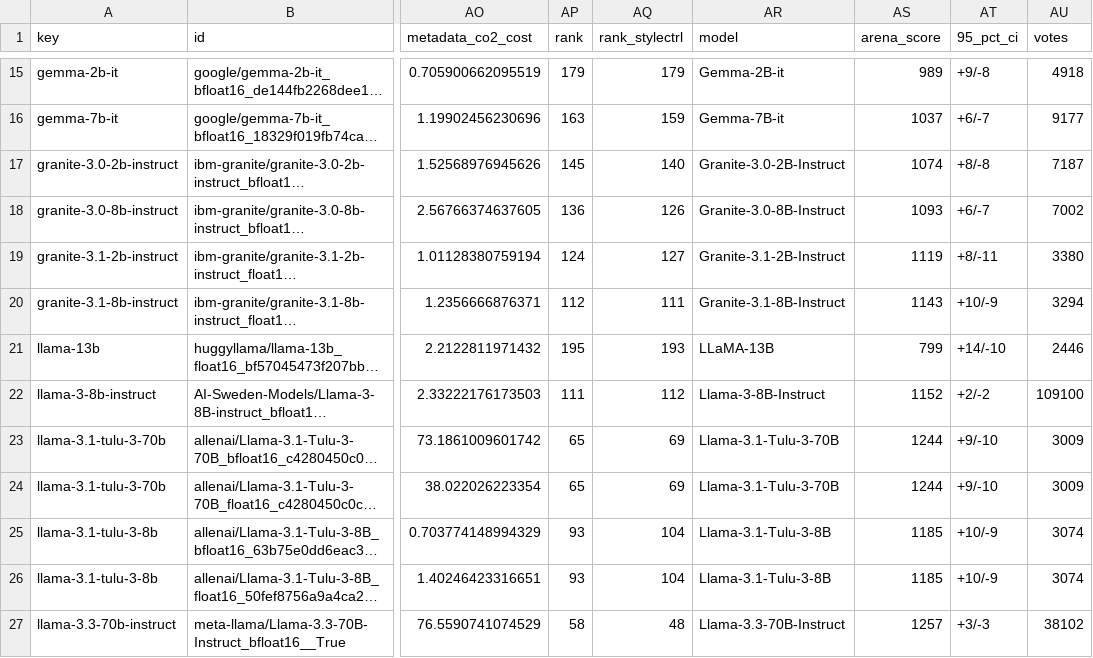
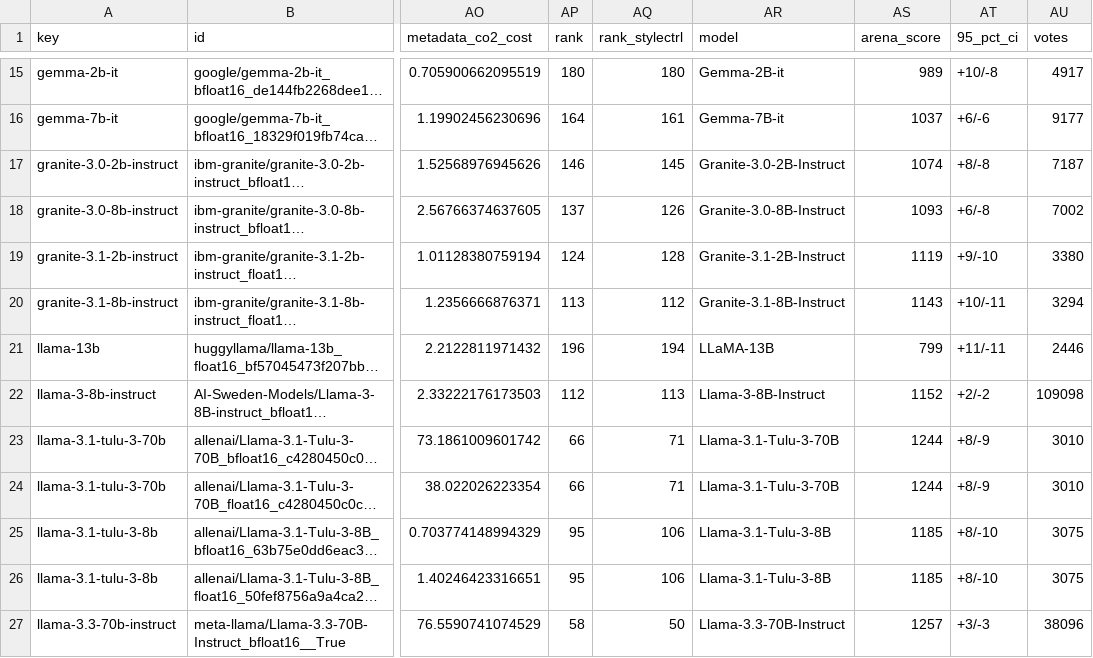
Before and after one commit to fboulnois/llm-leaderboard-csv, a CSV file: csv/merged.csv, drawn as a sheet; only a part is shown, gaps mark what is left out; long unchanged cells end in …; the diff covers the shown part only; the diff names each change by its address in the sheet, - before the commit and + after, or states it on an @@ line.

```diff
--- a/csv/merged.csv
+++ b/csv/merged.csv
-AP15 (rank): 179
+AP15 (rank): 180
-AQ15 (rank_stylectrl): 179
+AQ15 (rank_stylectrl): 180
-AT15 (95_pct_ci): +9/-8
+AT15 (95_pct_ci): +10/-8
-AU15 (votes): 4918
+AU15 (votes): 4917
-AP16 (rank): 163
+AP16 (rank): 164
-AQ16 (rank_stylectrl): 159
+AQ16 (rank_stylectrl): 161
-AT16 (95_pct_ci): +6/-7
+AT16 (95_pct_ci): +6/-6
-AP17 (rank): 145
+AP17 (rank): 146
-AQ17 (rank_stylectrl): 140
+AQ17 (rank_stylectrl): 145
-AP18 (rank): 136
+AP18 (rank): 137
-AT18 (95_pct_ci): +6/-7
+AT18 (95_pct_ci): +6/-8
-AQ19 (rank_stylectrl): 127
+AQ19 (rank_stylectrl): 128
-AT19 (95_pct_ci): +8/-11
+AT19 (95_pct_ci): +9/-10
-AP20 (rank): 112
+AP20 (rank): 113
-AQ20 (rank_stylectrl): 111
+AQ20 (rank_stylectrl): 112
-AT20 (95_pct_ci): +10/-9
+AT20 (95_pct_ci): +10/-11
-AP21 (rank): 195
+AP21 (rank): 196
-AQ21 (rank_stylectrl): 193
+AQ21 (rank_stylectrl): 194
-AT21 (95_pct_ci): +14/-10
+AT21 (95_pct_ci): +11/-11
-AP22 (rank): 111
+AP22 (rank): 112
-AQ22 (rank_stylectrl): 112
+AQ22 (rank_stylectrl): 113
-AU22 (votes): 109100
+AU22 (votes): 109098
-AP23:AP24 (rank): 65
+AP23:AP24 (rank): 66
-AQ23:AQ24 (rank_stylectrl): 69
+AQ23:AQ24 (rank_stylectrl): 71
-AT23:AT24 (95_pct_ci): +9/-10
+AT23:AT24 (95_pct_ci): +8/-9
-AU23:AU24 (votes): 3009
+AU23:AU24 (votes): 3010
-AP25:AP26 (rank): 93
+AP25:AP26 (rank): 95
-AQ25:AQ26 (rank_stylectrl): 104
+AQ25:AQ26 (rank_stylectrl): 106
-AT25:AT26 (95_pct_ci): +10/-9
+AT25:AT26 (95_pct_ci): +8/-10
-AU25:AU26 (votes): 3074
+AU25:AU26 (votes): 3075
-AQ27 (rank_stylectrl): 48
+AQ27 (rank_stylectrl): 50
-AU27 (votes): 38102
+AU27 (votes): 38096
```
Also changed, not shown: 153 edited cells elsewhere in this file, csv/lmsys.csv.
